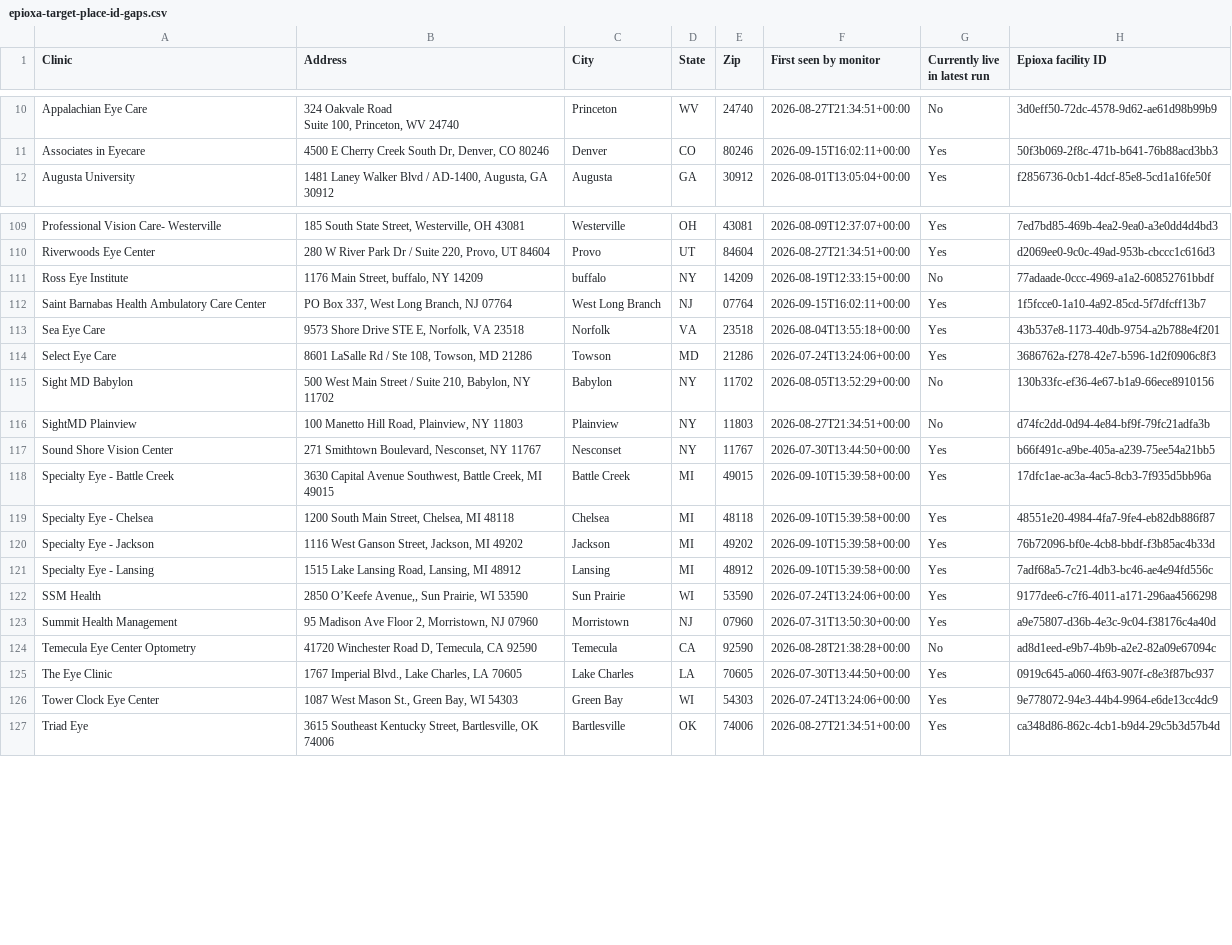
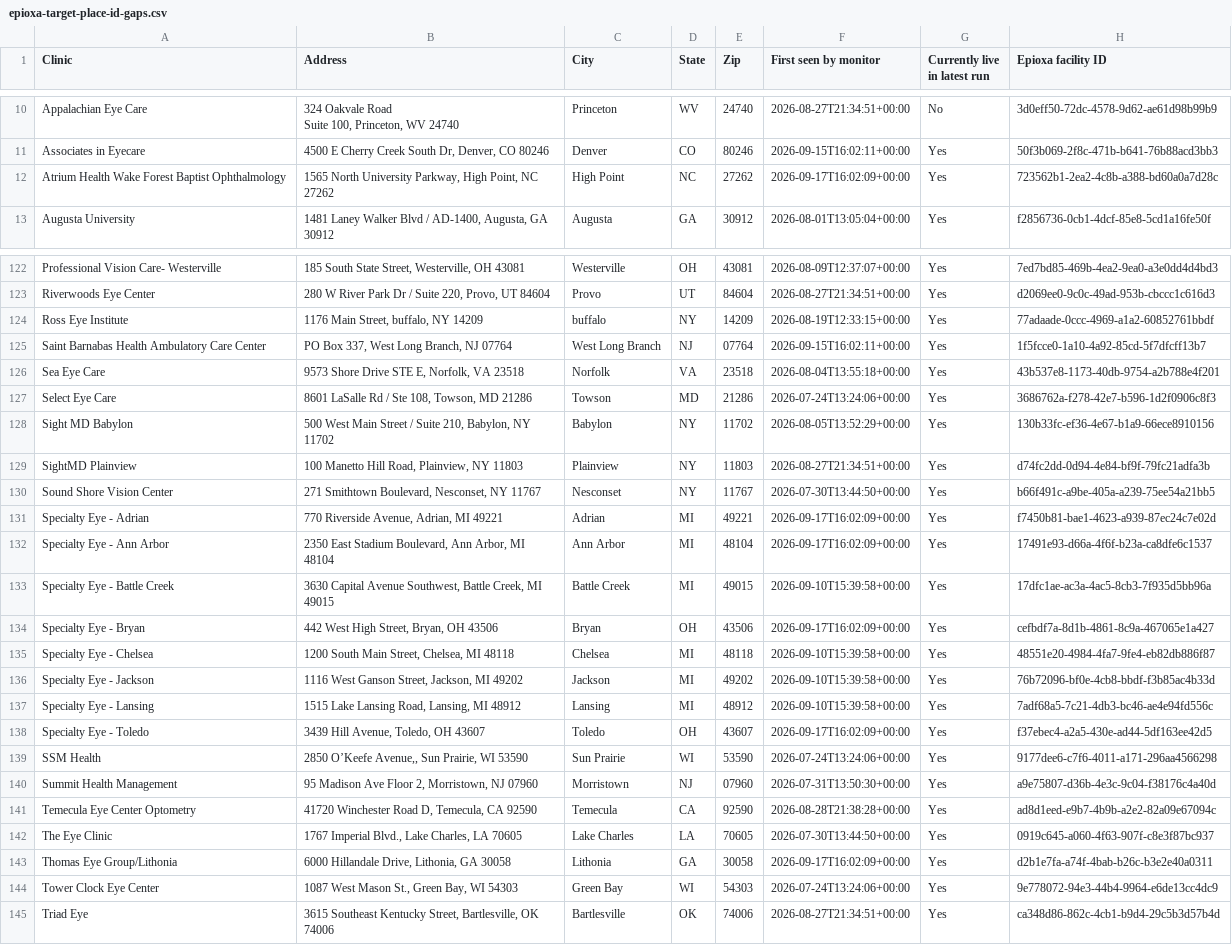
Before and after one commit to mpomroy9/epioxa-clinic-dashboard, a CSV file: outputs/epioxa-target-place-id-gaps.csv, drawn as a sheet; only a part is shown, gaps mark what is left out; the diff covers the shown part only.

```diff
--- a/outputs/epioxa-target-place-id-gaps.csv
+++ b/outputs/epioxa-target-place-id-gaps.csv
@@ -12,2 +12,3 @@ Suite 100, Princeton, WV 24740",Princeton,WV,24740,2026-08-27T21:34:51+00:00,No,
 Associates in Eyecare,"4500 E Cherry Creek South Dr, Denver, CO 80246",Denver,CO,80246,2026-09-15T16:02:11+00:00,Yes,50f3b069-2f8c-471b-b641-76b88acd3bb3
+Atrium Health Wake Forest Baptist Ophthalmology,"1565 North University Parkway, High Point, NC 27262",High Point,NC,27262,2026-09-17T16:02:09+00:00,Yes,723562b1-2ea2-4c8b-a388-bd60a0a7d28c
 Augusta University,"1481 Laney Walker Blvd / AD-1400, Augusta, GA 30912",Augusta,GA,30912,2026-08-01T13:05:04+00:00,Yes,f2856736-0cb1-4dcf-85e8-5cd1a16fe50f
@@ -118,3 +131,3 @@ Professional Vision Care- Westerville,"185 South State Street, Westerville, OH 4
 Riverwoods Eye Center,"280 W River Park Dr / Suite 220, Provo, UT 84604",Provo,UT,84604,2026-08-27T21:34:51+00:00,Yes,d2069ee0-9c0c-49ad-953b-cbccc1c616d3
-Ross Eye Institute,"1176 Main Street, buffalo, NY 14209",buffalo,NY,14209,2026-08-19T12:33:15+00:00,No,77adaade-0ccc-4969-a1a2-60852761bbdf
+Ross Eye Institute,"1176 Main Street, buffalo, NY 14209",buffalo,NY,14209,2026-08-19T12:33:15+00:00,Yes,77adaade-0ccc-4969-a1a2-60852761bbdf
 Saint Barnabas Health Ambulatory Care Center,"PO Box 337, West Long Branch, NJ 07764",West Long Branch,NJ,07764,2026-09-15T16:02:11+00:00,Yes,1f5fcce0-1a10-4a92-85cd-5f7dfcff13b7
@@ -122,6 +135,9 @@ Sea Eye Care,"9573 Shore Drive STE E, Norfolk, VA 23518",Norfolk,VA,23518,2026-0
 Select Eye Care,"8601 LaSalle Rd / Ste 108, Towson, MD 21286",Towson,MD,21286,2026-07-24T13:24:06+00:00,Yes,3686762a-f278-42e7-b596-1d2f0906c8f3
-Sight MD Babylon,"500 West Main Street / Suite 210, Babylon, NY 11702",Babylon,NY,11702,2026-08-05T13:52:29+00:00,No,130b33fc-ef36-4e67-b1a9-66ece8910156
-SightMD Plainview,"100 Manetto Hill Road, Plainview, NY 11803",Plainview,NY,11803,2026-08-27T21:34:51+00:00,No,d74fc2dd-0d94-4e84-bf9f-79fc21adfa3b
+Sight MD Babylon,"500 West Main Street / Suite 210, Babylon, NY 11702",Babylon,NY,11702,2026-08-05T13:52:29+00:00,Yes,130b33fc-ef36-4e67-b1a9-66ece8910156
+SightMD Plainview,"100 Manetto Hill Road, Plainview, NY 11803",Plainview,NY,11803,2026-08-27T21:34:51+00:00,Yes,d74fc2dd-0d94-4e84-bf9f-79fc21adfa3b
 Sound Shore Vision Center,"271 Smithtown Boulevard, Nesconset, NY 11767",Nesconset,NY,11767,2026-07-30T13:44:50+00:00,Yes,b66f491c-a9be-405a-a239-75ee54a21bb5
+Specialty Eye - Adrian,"770 Riverside Avenue, Adrian, MI 49221",Adrian,MI,49221,2026-09-17T16:02:09+00:00,Yes,f7450b81-bae1-4623-a939-87ec24c7e02d
+Specialty Eye - Ann Arbor,"2350 East Stadium Boulevard, Ann Arbor, MI 48104",Ann Arbor,MI,48104,2026-09-17T16:02:09+00:00,Yes,17491e93-d66a-4f6f-b23a-ca8dfe6c1537
 Specialty Eye - Battle Creek,"3630 Capital Avenue Southwest, Battle Creek, MI 49015",Battle Creek,MI,49015,2026-09-10T15:39:58+00:00,Yes,17dfc1ae-ac3a-4ac5-8cb3-7f935d5bb96a
+Specialty Eye - Bryan,"442 West High Street, Bryan, OH 43506",Bryan,OH,43506,2026-09-17T16:02:09+00:00,Yes,cefbdf7a-8d1b-4861-8c9a-467065e1a427
 Specialty Eye - Chelsea,"1200 South Main Street, Chelsea, MI 48118",Chelsea,MI,48118,2026-09-10T15:39:58+00:00,Yes,48551e20-4984-4fa7-9fe4-eb82db886f87
@@ -129,6 +145,8 @@ Specialty Eye - Jackson,"1116 West Ganson Street, Jackson, MI 49202",Jackson,MI,
 Specialty Eye - Lansing,"1515 Lake Lansing Road, Lansing, MI 48912",Lansing,MI,48912,2026-09-10T15:39:58+00:00,Yes,7adf68a5-7c21-4db3-bc46-ae4e94fd556c
+Specialty Eye - Toledo,"3439 Hill Avenue, Toledo, OH 43607",Toledo,OH,43607,2026-09-17T16:02:09+00:00,Yes,f37ebec4-a2a5-430e-ad44-5df163ee42d5
 SSM Health,"2850 O’Keefe Avenue,, Sun Prairie, WI 53590",Sun Prairie,WI,53590,2026-07-24T13:24:06+00:00,Yes,9177dee6-c7f6-4011-a171-296aa4566298
 Summit Health Management,"95 Madison Ave Floor 2, Morristown, NJ 07960",Morristown,NJ,07960,2026-07-31T13:50:30+00:00,Yes,a9e75807-d36b-4e3c-9c04-f38176c4a40d
-Temecula Eye Center Optometry,"41720 Winchester Road D, Temecula, CA 92590",Temecula,CA,92590,2026-08-28T21:38:28+00:00,No,ad8d1eed-e9b7-4b9b-a2e2-82a09e67094c
+Temecula Eye Center Optometry,"41720 Winchester Road D, Temecula, CA 92590",Temecula,CA,92590,2026-08-28T21:38:28+00:00,Yes,ad8d1eed-e9b7-4b9b-a2e2-82a09e67094c
 The Eye Clinic,"1767 Imperial Blvd., Lake Charles, LA 70605",Lake Charles,LA,70605,2026-07-30T13:44:50+00:00,Yes,0919c645-a060-4f63-907f-c8e3f87bc937
+Thomas Eye Group/Lithonia,"6000 Hillandale Drive, Lithonia, GA 30058",Lithonia,GA,30058,2026-09-17T16:02:09+00:00,Yes,d2b1e7fa-a74f-4bab-b26c-b3e2e40a0311
 Tower Clock Eye Center,"1087 West Mason St., Green Bay, WI 54303",Green Bay,WI,54303,2026-07-24T13:24:06+00:00,Yes,9e778072-94e3-44b4-9964-e6de13cc4dc9
```
Also changed, not shown: 14 added rows and 26 edited cells elsewhere in this file, outputs/epioxa-monitor-new-since-baseline.csv, outputs/epioxa-monitor-tracked-clinics.csv, 6 other files.
